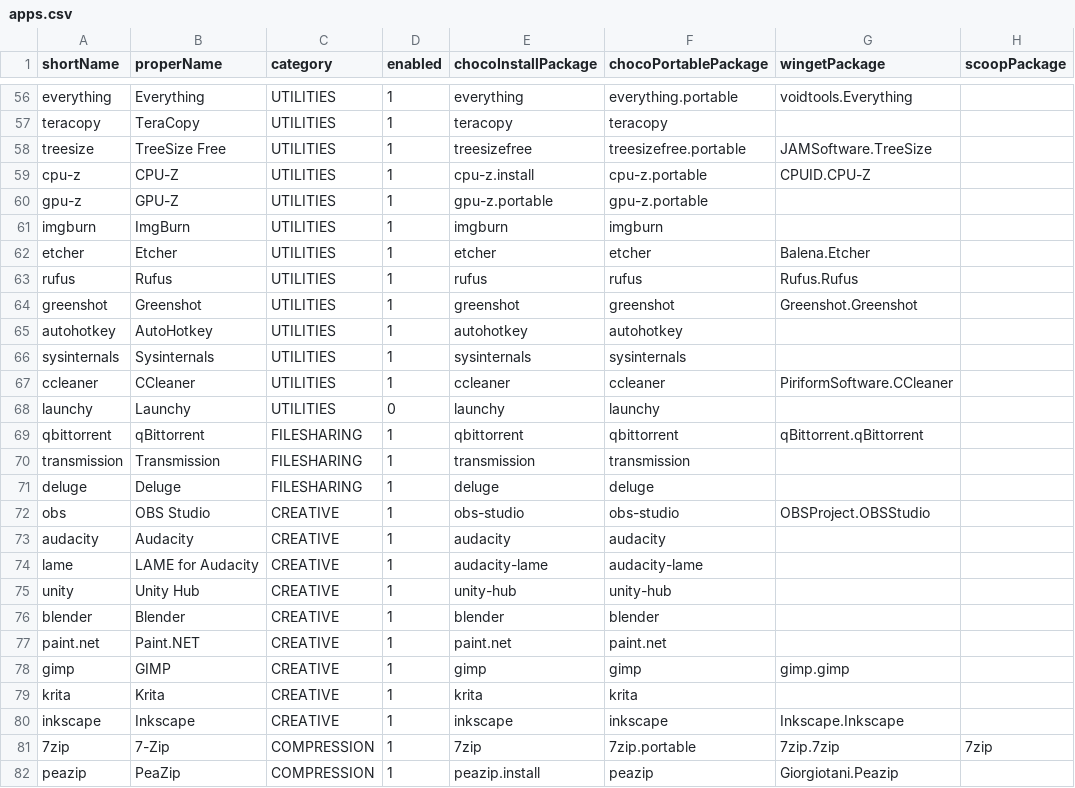
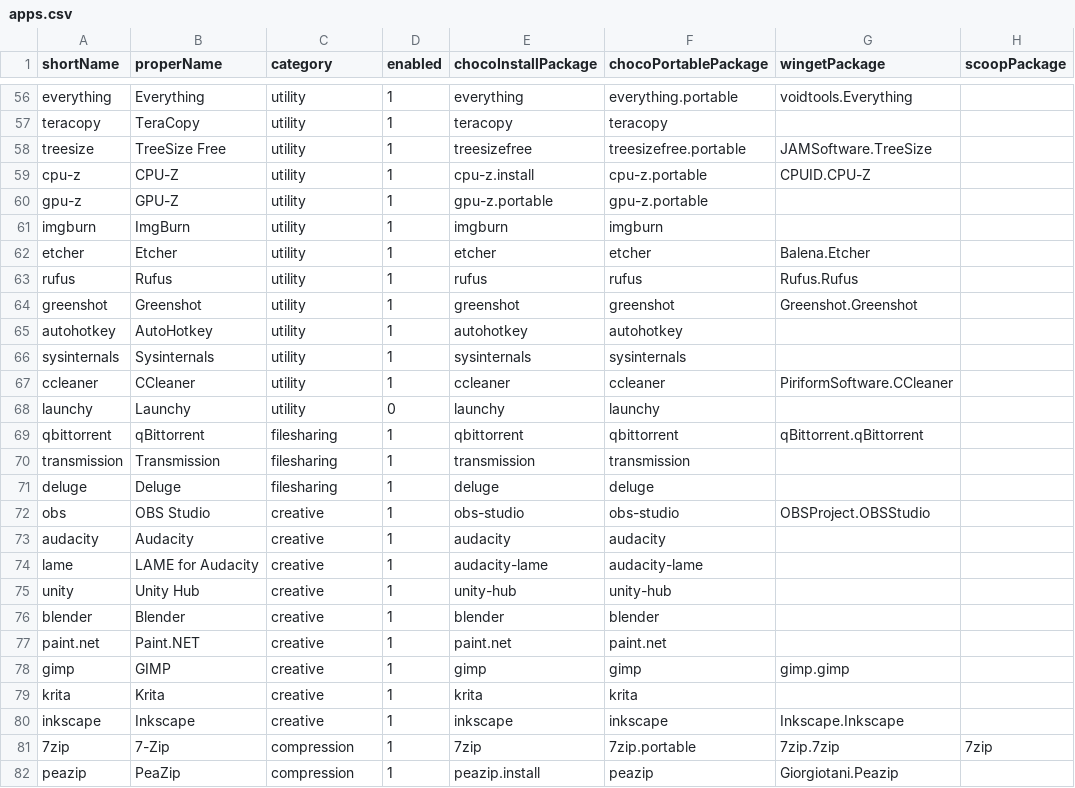
Before and after one commit to pricecomstock/checklatey, a CSV file: src/data/apps.csv, drawn as a sheet; only a part is shown, gaps mark what is left out; the diff covers the shown part only; the diff names each change by its address in the sheet, - before the commit and + after, or states it on an @@ line.

```diff
--- a/src/data/apps.csv
+++ b/src/data/apps.csv
-C56:C68 (category): UTILITIES
+C56:C68 (category): utility
-C69:C71 (category): FILESHARING
+C69:C71 (category): filesharing
-C72:C80 (category): CREATIVE
+C72:C80 (category): creative
-C81:C82 (category): COMPRESSION
+C81:C82 (category): compression
```
Also changed, not shown: 71 edited cells elsewhere in this file, 49 other files.
